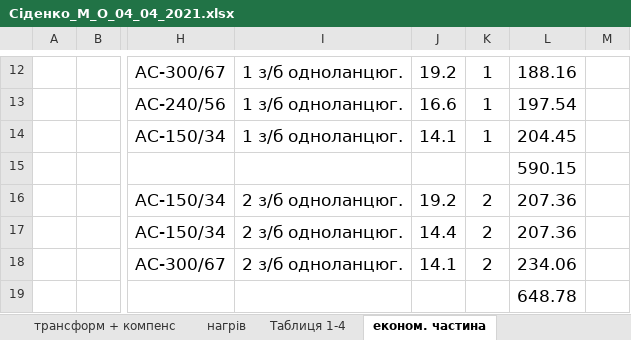
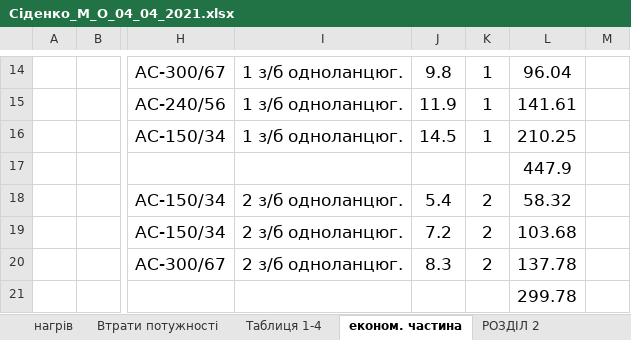
Before and after one commit to MaksSidenko/kurs3_2, an Excel workbook: ЕСіМ2/Сіденко_М_О_04_04_2021.xlsx, sheet економ. частина, drawn as a sheet; only a part is shown, gaps mark what is left out; values as stored, in another font and other column widths than the file's, no borders; charts and pictures not drawn; addresses are those after the commit; the diff covers the shown part only; the diff names each change by its address in the sheet, - before the commit and + after, or states it on an @@ line.

```diff
--- a/ЕСіМ2/Сіденко_М_О_04_04_2021.xlsx (sheet економ. частина)
+++ b/ЕСіМ2/Сіденко_М_О_04_04_2021.xlsx (sheet економ. частина)
+sheet tab: РОЗДІЛ 2
-J14: 19.2
+J14: 9.8
-L14: 188.16
+L14: 96.04
-J15: 16.6
+J15: 11.9
-L15: 197.54
+L15: 141.61
-J16: 14.1
+J16: 14.5
-L16: 204.45
+L16: 210.25
-L17: 590.15
+L17: 447.9
-J18: 19.2
+J18: 5.4
-L18: 207.36
+L18: 58.32
-J19: 14.4
+J19: 7.2
-L19: 207.36
+L19: 103.68
-J20: 14.1
+J20: 8.3
-L20: 234.06
+L20: 137.78
-L21: 648.78
+L21: 299.78
```
Also changed, not shown: 2 added rows, 63 edited cells and merged cells elsewhere in this sheet, other sheet tabs, charts or pictures, 11 other files.
